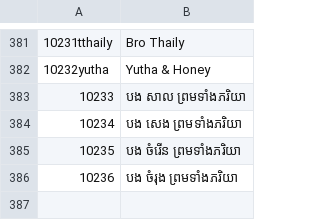
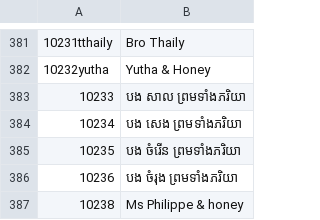
Before and after one commit to saly-app/saly-app.github.io, a CSV file: apps/saly/guests.csv, drawn as a sheet; only a part is shown, gaps mark what is left out.

Commit message:
update new list

```diff
--- a/apps/saly/guests.csv
+++ b/apps/saly/guests.csv
@@ -386 +386,2 @@
 10236,បង ចំរុង ព្រមទាំងភរិយា
+10238,Ms Philippe & honey
```
